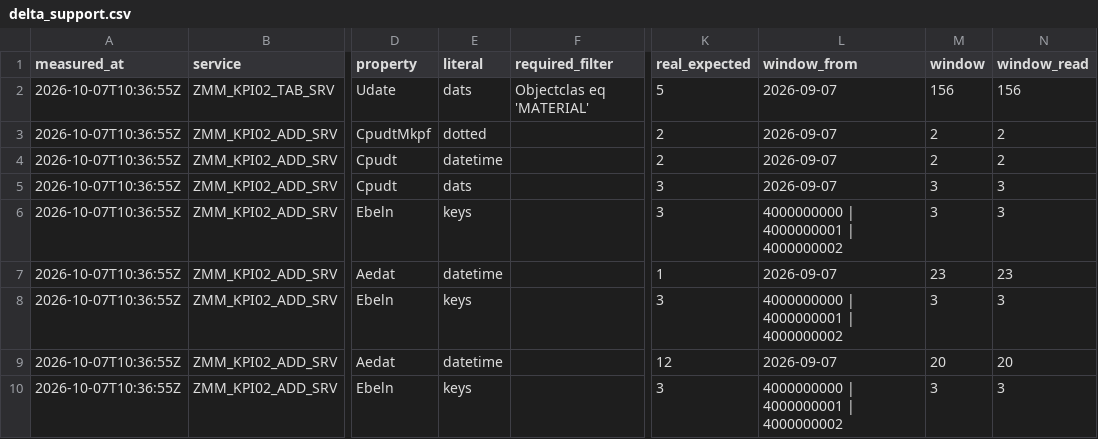
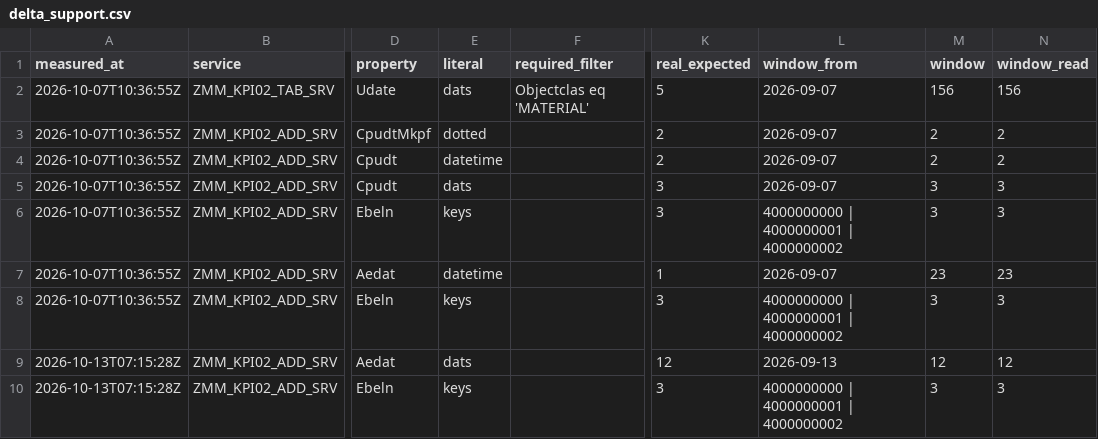
Before and after one commit to nishantk1710/Init-7-8-13-Backend, a CSV file: data-generator/discovery/delta_support.csv, drawn as a sheet; only a part is shown, gaps mark what is left out; the diff names each change by its address in the sheet, - before the commit and + after, or states it on an @@ line.

```diff
--- a/data-generator/discovery/delta_support.csv
+++ b/data-generator/discovery/delta_support.csv
-A9:A10 (measured_at): 2026-10-07T10:36:55Z
+A9:A10 (measured_at): 2026-10-13T07:15:28Z
-E9 (literal): datetime
+E9 (literal): dats
-L9 (window_from): 2026-09-07
+L9 (window_from): 2026-09-13
-M9 (window): 20
+M9 (window): 12
-N9 (window_read): 20
+N9 (window_read): 12
```
Also changed, not shown: 24 other files.
